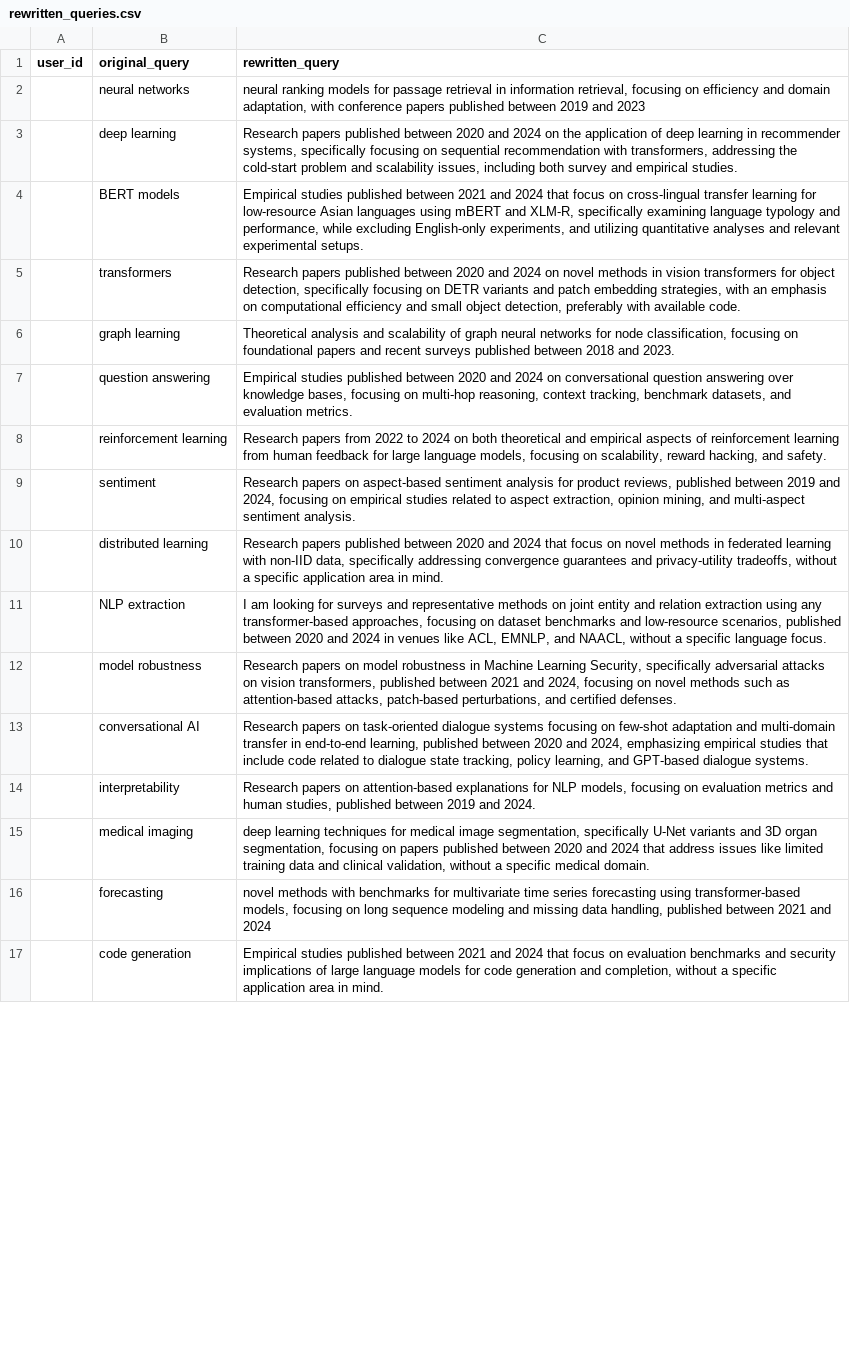
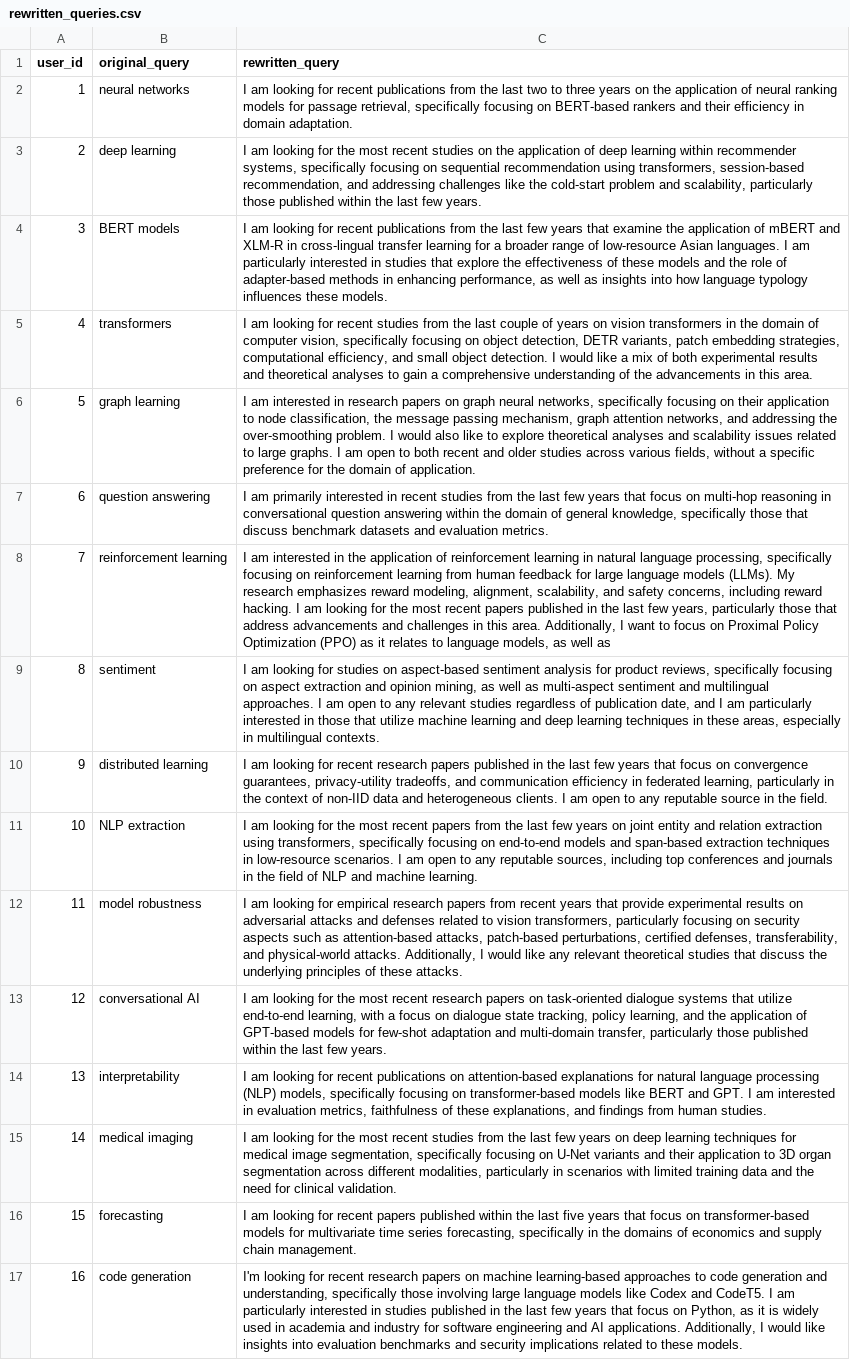
Before and after one commit to ArsHia-cdMstr/Master_course_Homeworks, a CSV file: Intelligence Information Retrieval/HW6/rewritten_queries.csv, drawn as a sheet; only a part is shown; the diff covers the shown part only; the diff names each change by its address in the sheet, - before the commit and + after, or states it on an @@ line.

Commit message:
complete Part2:Conversational Search System: section[1-6]

```diff
--- a/Intelligence Information Retrieval/HW6/rewritten_queries.csv
+++ b/Intelligence Information Retrieval/HW6/rewritten_queries.csv
-A2 (user_id): (empty)
+A2 (user_id): 1
-C2 (rewritten_query): neural ranking models for passage retrieval in information retrieval, focusing on efficiency and domain adaptation, with conference papers published between 2019 and 2023
+C2 (rewritten_query): I am looking for recent publications from the last two to three years on the application of neural ranking models for passage retrieval, specifically focusing on BERT-based rankers and their efficiency in domain adaptation.
-A3 (user_id): (empty)
+A3 (user_id): 2
-C3 (rewritten_query): Research papers published between 2020 and 2024 on the application of deep learning in recommender systems, specifically focusing on sequential recommendation with transformers, addressing the cold-start problem and scalability issues, including both survey and empirical studies.
+C3 (rewritten_query): I am looking for the most recent studies on the application of deep learning within recommender systems, specifically focusing on sequential recommendation using transformers, session-based recommendation, and addressing challenges like the cold-start problem and scalability, particularly those published within the last few years.
-A4 (user_id): (empty)
+A4 (user_id): 3
-C4 (rewritten_query): Empirical studies published between 2021 and 2024 that focus on cross-lingual transfer learning for low-resource Asian languages using mBERT and XLM-R, specifically examining language typology and performance, while excluding English-only experiments, and utilizing quantitative analyses and relevant experimental setups.
+C4 (rewritten_query): I am looking for recent publications from the last few years that examine the application of mBERT and XLM-R in cross-lingual transfer learning for a broader range of low-resource Asian languages. I am particularly interested in studies that explore the effectiveness of these models and the role of adapter-based methods in enhancing performance, as well as insights into how language typology influences these models.
-A5 (user_id): (empty)
+A5 (user_id): 4
-C5 (rewritten_query): Research papers published between 2020 and 2024 on novel methods in vision transformers for object detection, specifically focusing on DETR variants and patch embedding strategies, with an emphasis on computational efficiency and small object detection, preferably with available code.
+C5 (rewritten_query): I am looking for recent studies from the last couple of years on vision transformers in the domain of computer vision, specifically focusing on object detection, DETR variants, patch embedding strategies, computational efficiency, and small object detection. I would like a mix of both experimental results and theoretical analyses to gain a comprehensive understanding of the advancements in this area.
-A6 (user_id): (empty)
+A6 (user_id): 5
-C6 (rewritten_query): Theoretical analysis and scalability of graph neural networks for node classification, focusing on foundational papers and recent surveys published between 2018 and 2023.
+C6 (rewritten_query): I am interested in research papers on graph neural networks, specifically focusing on their application to node classification, the message passing mechanism, graph attention networks, and addressing the over-smoothing problem. I would also like to explore theoretical analyses and scalability issues related to large graphs. I am open to both recent and older studies across various fields, without a specific preference for the domain of application.
-A7 (user_id): (empty)
+A7 (user_id): 6
-C7 (rewritten_query): Empirical studies published between 2020 and 2024 on conversational question answering over knowledge bases, focusing on multi-hop reasoning, context tracking, benchmark datasets, and evaluation…
+C7 (rewritten_query): I am primarily interested in recent studies from the last few years that focus on multi-hop reasoning in conversational question answering within the domain of general knowledge, specifically those that discuss benchmark datasets and evaluation…
-A8 (user_id): (empty)
+A8 (user_id): 7
-C8 (rewritten_query): Research papers from 2022 to 2024 on both theoretical and empirical aspects of reinforcement learning from human feedback for large language models, focusing on scalability, reward hacking, and safety.
+C8 (rewritten_query): I am interested in the application of reinforcement learning in natural language processing, specifically focusing on reinforcement learning from human feedback for large language models (LLMs). My research emphasizes reward modeling, alignment, scalability, and safety concerns, including reward hacking. I am looking for the most recent papers published in the last few years, particularly those that address advancements and challenges in this area. Additionally, I want to focus on Proximal Policy Optimization (PPO) as it relates to language models, as well as
-A9 (user_id): (empty)
+A9 (user_id): 8
-C9 (rewritten_query): Research papers on aspect-based sentiment analysis for product reviews, published between 2019 and 2024, focusing on empirical studies related to aspect extraction, opinion mining, and multi-aspect sentiment analysis.
+C9 (rewritten_query): I am looking for studies on aspect-based sentiment analysis for product reviews, specifically focusing on aspect extraction and opinion mining, as well as multi-aspect sentiment and multilingual approaches. I am open to any relevant studies regardless of publication date, and I am particularly interested in those that utilize machine learning and deep learning techniques in these areas, especially in multilingual contexts.
-A10 (user_id): (empty)
+A10 (user_id): 9
-C10 (rewritten_query): Research papers published between 2020 and 2024 that focus on novel methods in federated learning with non-IID data, specifically addressing convergence guarantees and privacy-utility tradeoffs, without a specific application area in mind.
+C10 (rewritten_query): I am looking for recent research papers published in the last few years that focus on convergence guarantees, privacy-utility tradeoffs, and communication efficiency in federated learning, particularly in the context of non-IID data and heterogeneous clients. I am open to any reputable source in the field.
-A11 (user_id): (empty)
+A11 (user_id): 10
-C11 (rewritten_query): …looking for surveys and representative methods on joint entity and relation extraction using any transformer-based approaches, focusing on dataset benchmarks and low-resource scenarios, published between 2020 and 2024 in venues like ACL, EMNLP, and NAACL, without a specific language focus.
+C11 (rewritten_query): …looking for the most recent papers from the last few years on joint entity and relation extraction using transformers, specifically focusing on end-to-end models and span-based extraction techniques in low-resource scenarios. I am open to any reputable sources, including top conferences and journals in the field of NLP and machine learning.
-A12 (user_id): (empty)
+A12 (user_id): 11
-C12 (rewritten_query): Research papers on model robustness in Machine Learning Security, specifically adversarial attacks on vision transformers, published between 2021 and 2024, focusing on novel methods such as attention-based attacks, patch-based perturbations, and certified defenses.
+C12 (rewritten_query): I am looking for empirical research papers from recent years that provide experimental results on adversarial attacks and defenses related to vision transformers, particularly focusing on security aspects such as attention-based attacks, patch-based perturbations, certified defenses, transferability, and physical-world attacks. Additionally, I would like any relevant theoretical studies that discuss the underlying principles of these attacks.
-A13 (user_id): (empty)
+A13 (user_id): 12
-C13 (rewritten_query): Research papers on task-oriented dialogue systems focusing on few-shot adaptation and multi-domain transfer in end-to-end learning, published between 2020 and 2024, emphasizing empirical studies that include code related to dialogue state tracking, policy learning, and GPT-based dialogue systems.
+C13 (rewritten_query): I am looking for the most recent research papers on task-oriented dialogue systems that utilize end-to-end learning, with a focus on dialogue state tracking, policy learning, and the application of GPT-based models for few-shot adaptation and multi-domain transfer, particularly those published within the last few years.
-A14 (user_id): (empty)
+A14 (user_id): 13
-C14 (rewritten_query): Research papers on attention-based explanations for NLP models, focusing on evaluation metrics and human studies, published between 2019 and 2024.
+C14 (rewritten_query): I am looking for recent publications on attention-based explanations for natural language processing (NLP) models, specifically focusing on transformer-based models like BERT and GPT. I am interested in evaluation metrics, faithfulness of these explanations, and findings from human studies.
-A15 (user_id): (empty)
+A15 (user_id): 14
-C15 (rewritten_query): deep learning techniques for medical image segmentation, specifically U-Net variants and 3D organ segmentation, focusing on papers published between 2020 and 2024 that address issues like limited training data and clinical validation, without a specific medical domain.
+C15 (rewritten_query): I am looking for the most recent studies from the last few years on deep learning techniques for medical image segmentation, specifically focusing on U-Net variants and their application to 3D organ segmentation across different modalities, particularly in scenarios with limited training data and the need for clinical validation.
-A16 (user_id): (empty)
+A16 (user_id): 15
-C16 (rewritten_query): novel methods with benchmarks for multivariate time series forecasting using transformer-based models, focusing on long sequence modeling and missing data handling, published between 2021 and 2024
+C16 (rewritten_query): I am looking for recent papers published within the last five years that focus on transformer-based models for multivariate time series forecasting, specifically in the domains of economics and supply chain management.
-A17 (user_id): (empty)
+A17 (user_id): 16
-C17 (rewritten_query): Empirical studies published between 2021 and 2024 that focus on evaluation benchmarks and security implications of large language models for code generation and completion, without a specific application area in mind.
+C17 (rewritten_query): I'm looking for recent research papers on machine learning-based approaches to code generation and understanding, specifically those involving large language models like Codex and CodeT5. I am particularly interested in studies published in the last few years that focus on Python, as it is widely used in academia and industry for software engineering and AI applications. Additionally, I would like insights into evaluation benchmarks and security implications related to these models.
```
Also changed, not shown: 8 edited cells elsewhere in this file, 3 other files.
